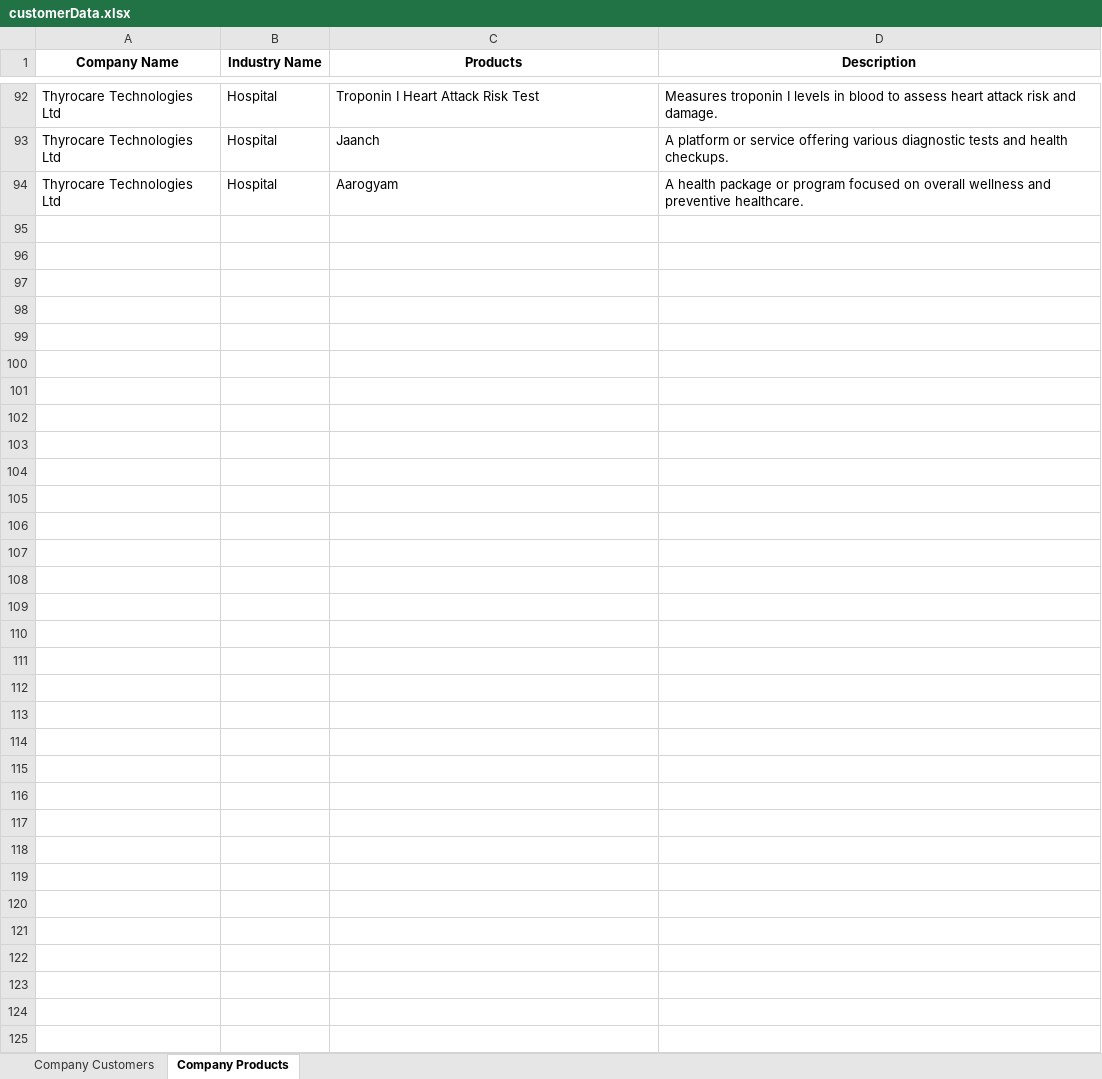
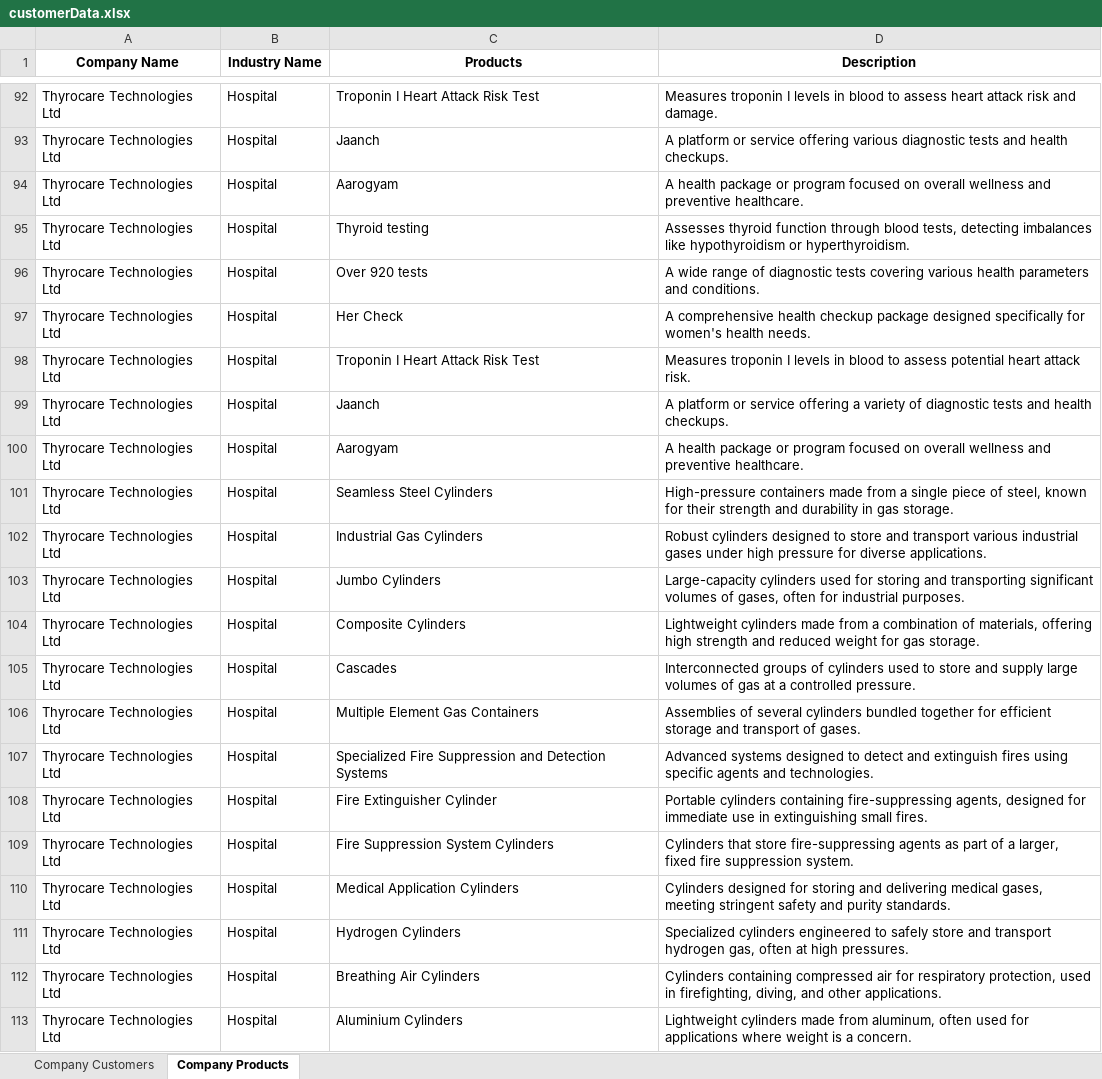
Before and after one commit to debangi-byteiq/Pogli_DataCollection, an Excel workbook: ExcelFiles/customerData.xlsx, sheet Company Products, drawn as a sheet; only a part is shown, gaps mark what is left out; values as stored, in another font and other column widths than the file's, no borders; the diff covers the shown part only; the diff names each change by its address in the sheet, - before the commit and + after, or states it on an @@ line.

```diff
--- a/ExcelFiles/customerData.xlsx (sheet Company Products)
+++ b/ExcelFiles/customerData.xlsx (sheet Company Products)
+row 95: Thyrocare Technologies Ltd | Hospital | Thyroid testing | Assesses thyroid function through blood tests, detecting imbalances like hypothyroidism or hyperthyroidism.
+row 96: Thyrocare Technologies Ltd | Hospital | Over 920 tests | A wide range of diagnostic tests covering various health parameters and conditions.
+row 97: Thyrocare Technologies Ltd | Hospital | Her Check | A comprehensive health checkup package designed specifically for women's health needs.
+row 98: Thyrocare Technologies Ltd | Hospital | Troponin I Heart Attack Risk Test | Measures troponin I levels in blood to assess potential heart attack risk.
+row 99: Thyrocare Technologies Ltd | Hospital | Jaanch | A platform or service offering a variety of diagnostic tests and health checkups.
+row 100: Thyrocare Technologies Ltd | Hospital | Aarogyam | A health package or program focused on overall wellness and preventive healthcare.
+row 101: Thyrocare Technologies Ltd | Hospital | Seamless Steel Cylinders | High-pressure containers made from a single piece of steel, known for their strength and durability in gas storage.
+row 102: Thyrocare Technologies Ltd | Hospital | Industrial Gas Cylinders | Robust cylinders designed to store and transport various industrial gases under high pressure for diverse applications.
+row 103: Thyrocare Technologies Ltd | Hospital | Jumbo Cylinders | Large-capacity cylinders used for storing and transporting significant volumes of gases, often for industrial purposes.
+row 104: Thyrocare Technologies Ltd | Hospital | Composite Cylinders | Lightweight cylinders made from a combination of materials, offering high strength and reduced weight for gas storage.
+row 105: Thyrocare Technologies Ltd | Hospital | Cascades | Interconnected groups of cylinders used to store and supply large volumes of gas at a controlled pressure.
+row 106: Thyrocare Technologies Ltd | Hospital | Multiple Element Gas Containers | Assemblies of several cylinders bundled together for efficient storage and transport of gases.
+row 107: Thyrocare Technologies Ltd | Hospital | Specialized Fire Suppression and Detection Systems | Advanced systems designed to detect and extinguish fires using specific agents and technologies.
+row 108: Thyrocare Technologies Ltd | Hospital | Fire Extinguisher Cylinder | Portable cylinders containing fire-suppressing agents, designed for immediate use in extinguishing small fires.
+row 109: Thyrocare Technologies Ltd | Hospital | Fire Suppression System Cylinders | Cylinders that store fire-suppressing agents as part of a larger, fixed fire suppression system.
+row 110: Thyrocare Technologies Ltd | Hospital | Medical Application Cylinders | Cylinders designed for storing and delivering medical gases, meeting stringent safety and purity standards.
+row 111: Thyrocare Technologies Ltd | Hospital | Hydrogen Cylinders | Specialized cylinders engineered to safely store and transport hydrogen gas, often at high pressures.
+row 112: Thyrocare Technologies Ltd | Hospital | Breathing Air Cylinders | Cylinders containing compressed air for respiratory protection, used in firefighting, diving, and other applications.
+row 113: Thyrocare Technologies Ltd | Hospital | Aluminium Cylinders | Lightweight cylinders made from aluminum, often used for applications where weight is a concern.
```
Also changed, not shown: 284 added rows elsewhere in this sheet, sheet Company Customers, ExcelFiles/pdfData.xlsx, 16 other files.
